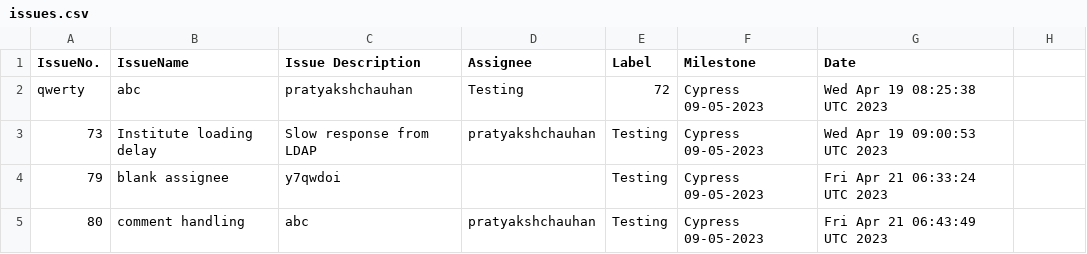
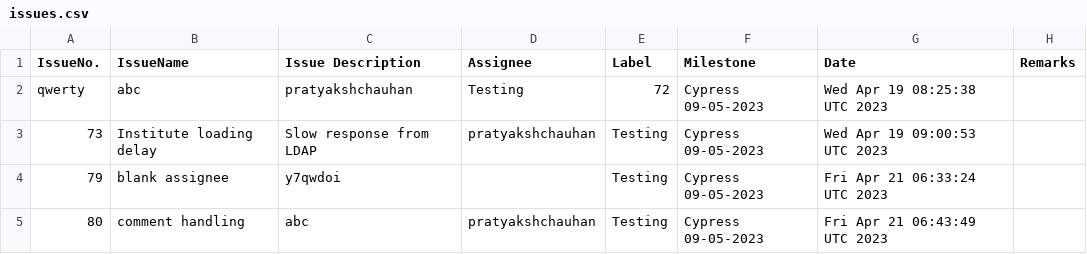
Before and after one commit to GithubLearningrepository/jenkins-test, a CSV file: issues.csv, drawn as a sheet; the diff names each change by its address in the sheet, - before the commit and + after, or states it on an @@ line.

Commit message:
Update issues.csv

```diff
--- a/issues.csv
+++ b/issues.csv
-H1: (empty)
+H1: Remarks
```
